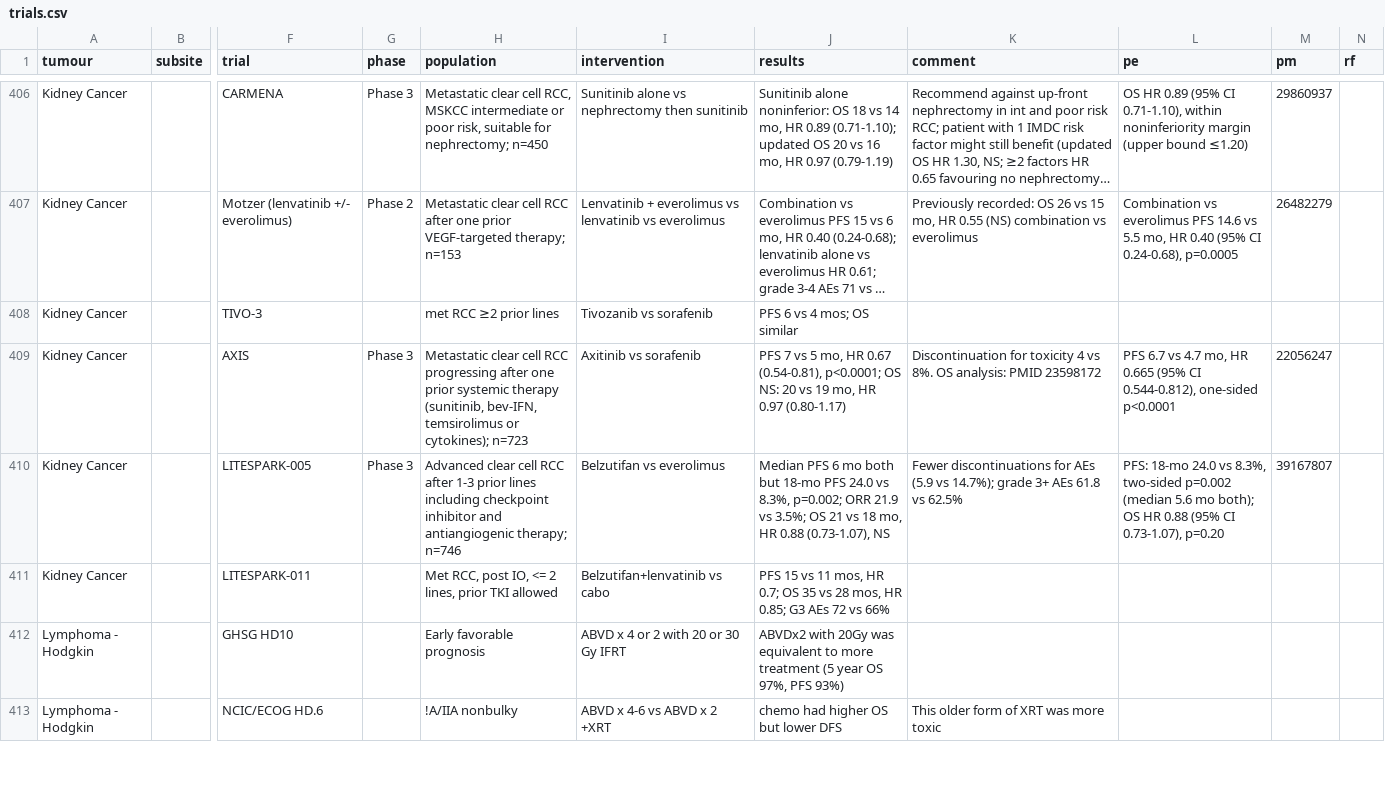
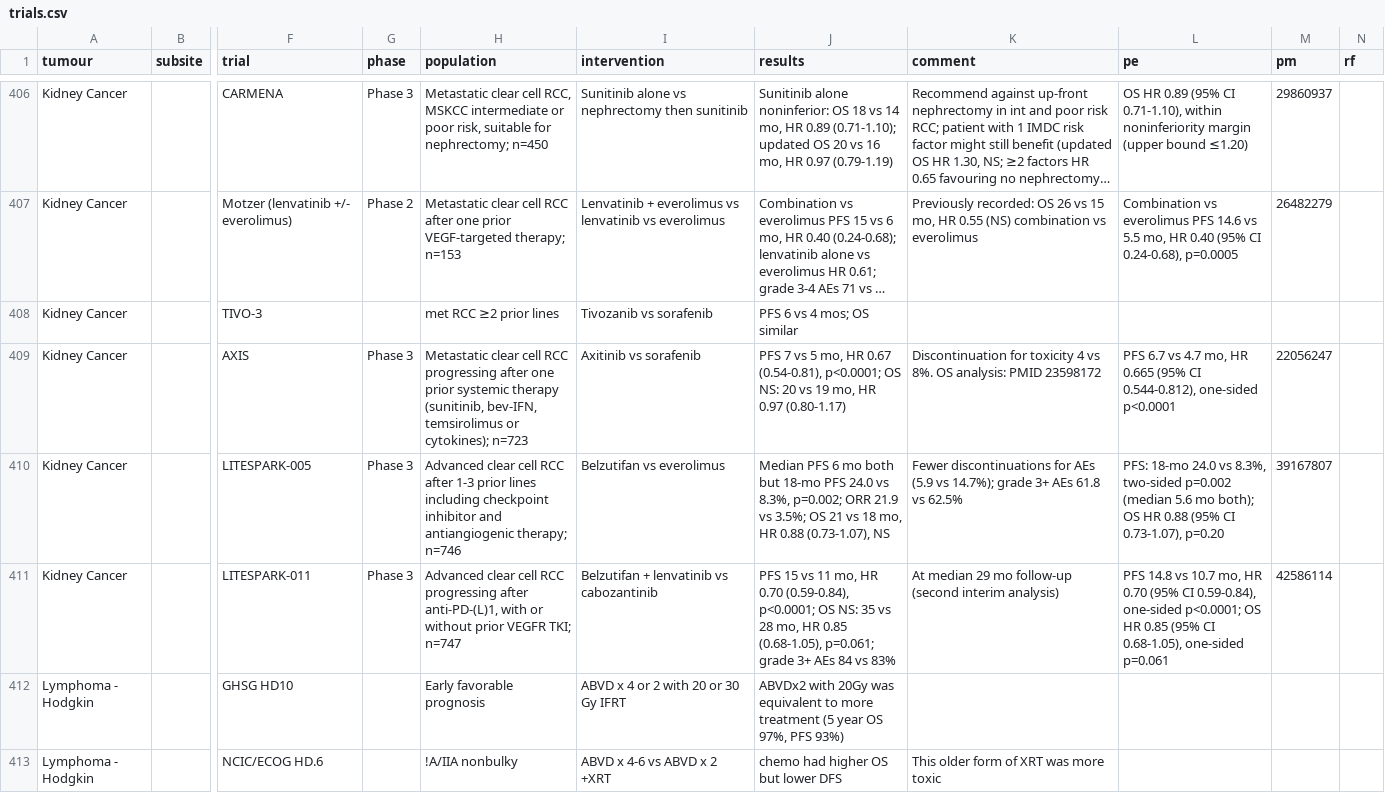
Before and after one commit to david7254672/landmark-trials, a CSV file: data/trials.csv, drawn as a sheet; only a part is shown, gaps mark what is left out; long unchanged cells end in …; the diff names each change by its address in the sheet, - before the commit and + after, or states it on an @@ line.

```diff
--- a/data/trials.csv
+++ b/data/trials.csv
-G411 (phase): (empty)
+G411 (phase): Phase 3
-H411 (population): Met RCC, post IO, <= 2 lines, prior TKI allowed
+H411 (population): Advanced clear cell RCC progressing after anti-PD-(L)1, with or without prior VEGFR TKI; n=747
-I411 (intervention): Belzutifan+lenvatinib vs cabo
+I411 (intervention): Belzutifan + lenvatinib vs cabozantinib
-J411 (results): …vs 11 mos, HR 0.7; OS 35 vs 28 mos, HR 0.85; G3 AEs 72 vs 66%
+J411 (results): …vs 11 mo, HR 0.70 (0.59-0.84), p<0.0001; OS NS: 35 vs 28 mo, HR 0.85 (0.68-1.05), p=0.061; grade 3+ AEs 84 vs 83%
-K411 (comment): (empty)
+K411 (comment): At median 29 mo follow-up (second interim analysis)
-L411 (pe): (empty)
+L411 (pe): PFS 14.8 vs 10.7 mo, HR 0.70 (95% CI 0.59-0.84), one-sided p<0.0001; OS HR 0.85 (95% CI 0.68-1.05), one-sided p=0.061
-M411 (pm): (empty)
+M411 (pm): 42586114
```
Also changed, not shown: 1 other file.
